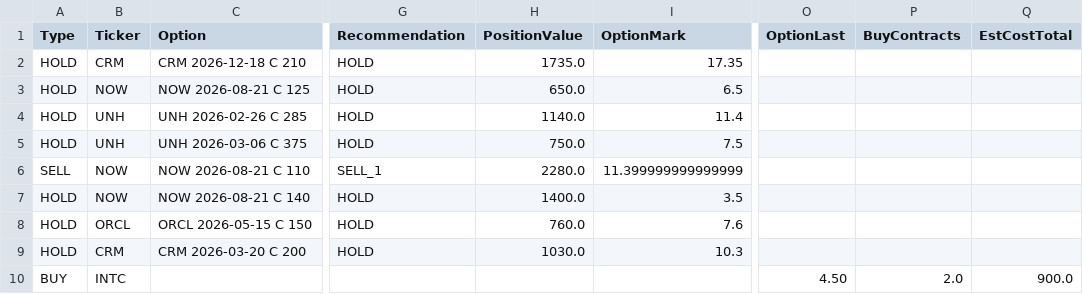
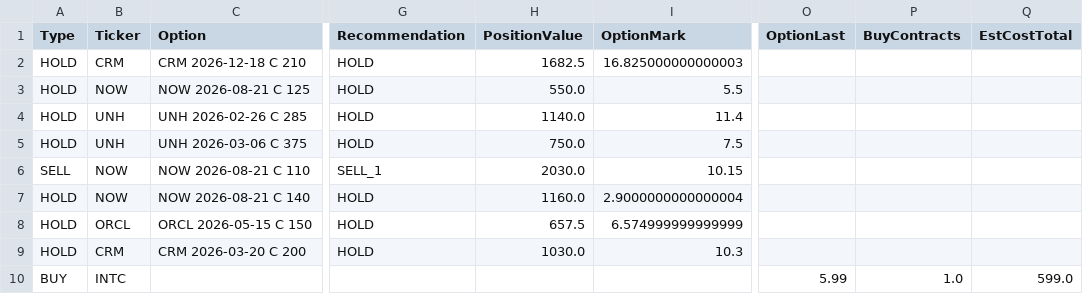
Before and after one commit to vibraniumtag-code/Stocks, a CSV file: docs/portfolio_plan.csv, drawn as a sheet; only a part is shown, gaps mark what is left out; the diff names each change by its address in the sheet, - before the commit and + after, or states it on an @@ line.

```diff
--- a/docs/portfolio_plan.csv
+++ b/docs/portfolio_plan.csv
-H2 (PositionValue): 1735.0
+H2 (PositionValue): 1682.5
-I2 (OptionMark): 17.35
+I2 (OptionMark): 16.825000000000003
-H3 (PositionValue): 650.0
+H3 (PositionValue): 550.0
-I3 (OptionMark): 6.5
+I3 (OptionMark): 5.5
-H6 (PositionValue): 2280.0
+H6 (PositionValue): 2030.0
-I6 (OptionMark): 11.399999999999999
+I6 (OptionMark): 10.15
-H7 (PositionValue): 1400.0
+H7 (PositionValue): 1160.0
-I7 (OptionMark): 3.5
+I7 (OptionMark): 2.9000000000000004
-H8 (PositionValue): 760.0
+H8 (PositionValue): 657.5
-I8 (OptionMark): 7.6
+I8 (OptionMark): 6.574999999999999
-O10 (OptionLast): 4.50
+O10 (OptionLast): 5.99
-P10 (BuyContracts): 2.0
+P10 (BuyContracts): 1.0
-Q10 (EstCostTotal): 900.0
+Q10 (EstCostTotal): 599.0
```
Also changed, not shown: portfolio_plan.csv.
